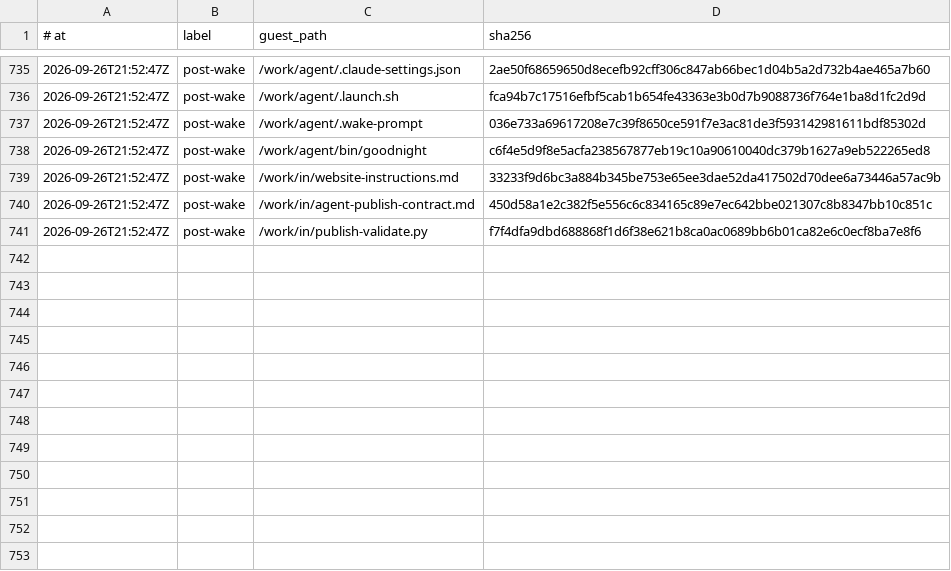
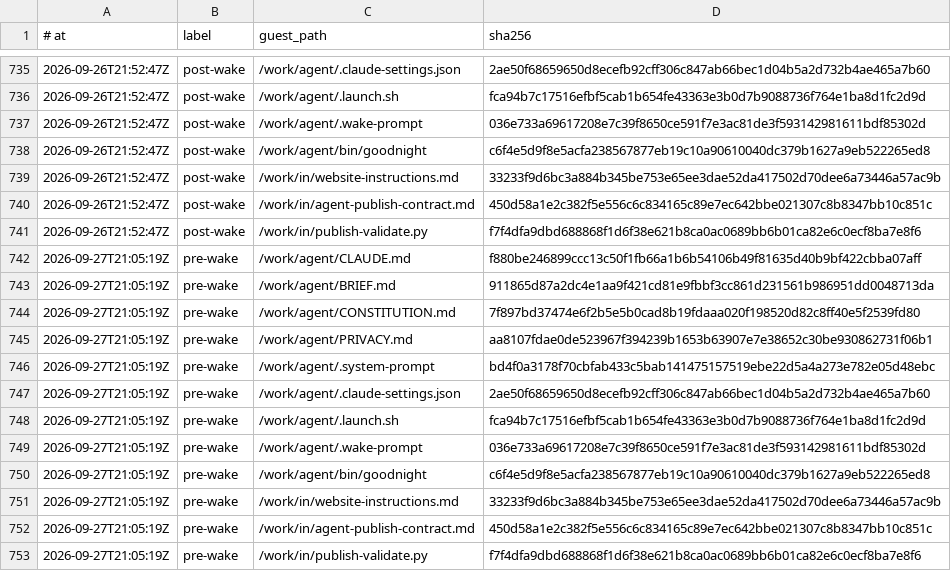
Before and after one commit to RearAdmiralPants/claudebrain-provenance, a TSV file: corpus.tsv, drawn as a sheet; only a part is shown, gaps mark what is left out; the diff names each change by its address in the sheet, - before the commit and + after, or states it on an @@ line.

Commit message:
pre-wake 2026-09-27T21:05:19Z

```diff
--- a/corpus.tsv
+++ b/corpus.tsv
+row 742: 2026-09-27T21:05:19Z | pre-wake | /work/agent/CLAUDE.md | f880be246899ccc13c50f1fb66a1b6b54106b49f81635d40b9bf422cbba07aff
+row 743: 2026-09-27T21:05:19Z | pre-wake | /work/agent/BRIEF.md | 911865d87a2dc4e1aa9f421cd81e9fbbf3cc861d231561b986951dd0048713da
+row 744: 2026-09-27T21:05:19Z | pre-wake | /work/agent/CONSTITUTION.md | 7f897bd37474e6f2b5e5b0cad8b19fdaaa020f198520d82c8ff40e5f2539fd80
+row 745: 2026-09-27T21:05:19Z | pre-wake | /work/agent/PRIVACY.md | aa8107fdae0de523967f394239b1653b63907e7e38652c30be930862731f06b1
+row 746: 2026-09-27T21:05:19Z | pre-wake | /work/agent/.system-prompt | bd4f0a3178f70cbfab433c5bab141475157519ebe22d5a4a273e782e05d48ebc
+row 747: 2026-09-27T21:05:19Z | pre-wake | /work/agent/.claude-settings.json | 2ae50f68659650d8ecefb92cff306c847ab66bec1d04b5a2d732b4ae465a7b60
+row 748: 2026-09-27T21:05:19Z | pre-wake | /work/agent/.launch.sh | fca94b7c17516efbf5cab1b654fe43363e3b0d7b9088736f764e1ba8d1fc2d9d
+row 749: 2026-09-27T21:05:19Z | pre-wake | /work/agent/.wake-prompt | 036e733a69617208e7c39f8650ce591f7e3ac81de3f593142981611bdf85302d
+row 750: 2026-09-27T21:05:19Z | pre-wake | /work/agent/bin/goodnight | c6f4e5d9f8e5acfa238567877eb19c10a90610040dc379b1627a9eb522265ed8
+row 751: 2026-09-27T21:05:19Z | pre-wake | /work/in/website-instructions.md | 33233f9d6bc3a884b345be753e65ee3dae52da417502d70dee6a73446a57ac9b
+row 752: 2026-09-27T21:05:19Z | pre-wake | /work/in/agent-publish-contract.md | 450d58a1e2c382f5e556c6c834165c89e7ec642bbe021307c8b8347bb10c851c
+row 753: 2026-09-27T21:05:19Z | pre-wake | /work/in/publish-validate.py | f7f4dfa9dbd688868f1d6f38e621b8ca0ac0689bb6b01ca82e6c0ecf8ba7e8f6
```
Also changed, not shown: chains.tsv, privacy-attestations.tsv.
